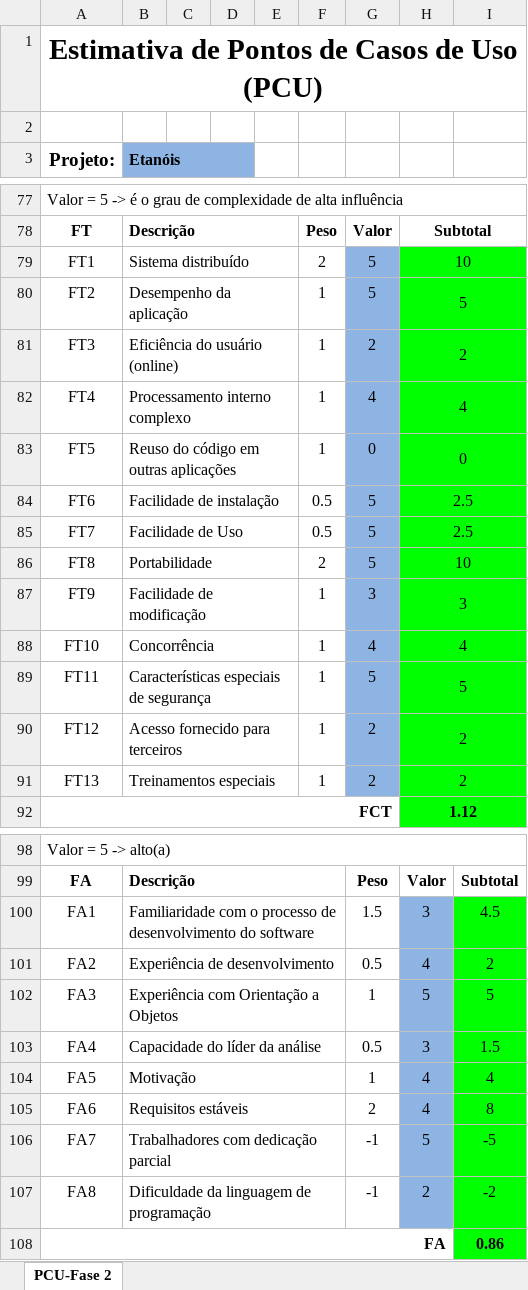
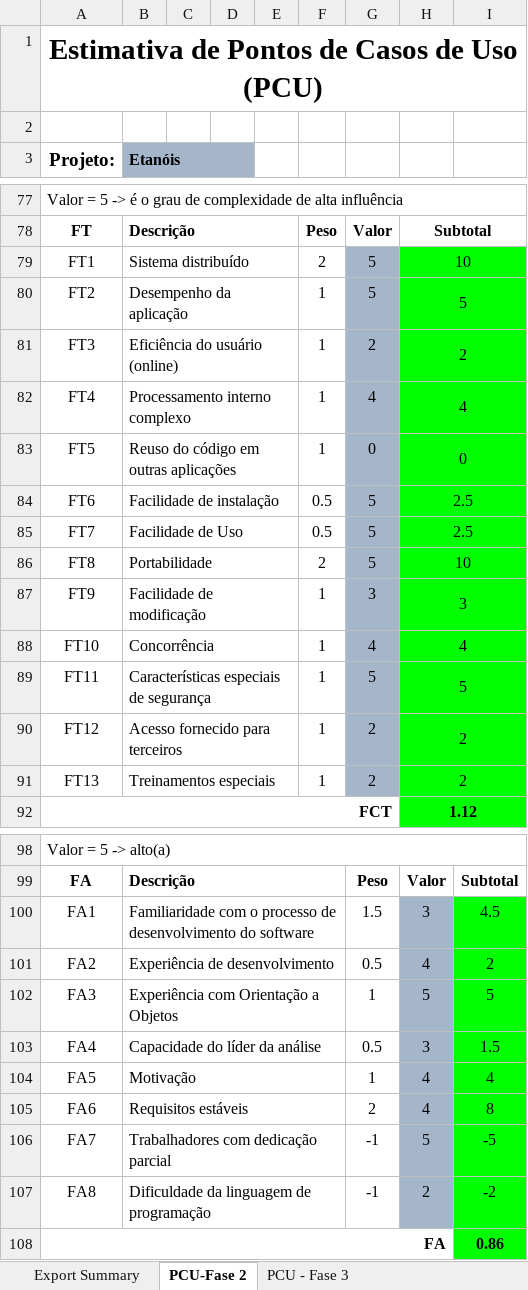
Before and after one commit to mateusjbarbosa/fai.etanois.docs, an Excel workbook: docs/projeto-final/pfc/apendices/APÊNDICE D - ESTIMATIVA DE TEMPO POR PONTOS DE CASOS DE USO/ESTIMATIVA POR CASOS DE USO.xlsx, sheet PCU-Fase 2, drawn as a sheet; only a part is shown, gaps mark what is left out; values as stored, in another font and other column widths than the file's, no borders; the diff covers the shown part only; the diff names each change by its address in the sheet, - before the commit and + after, or states it on an @@ line.

```diff
--- a/docs/projeto-final/pfc/apendices/APÊNDICE D - ESTIMATIVA DE TEMPO POR PONTOS DE CASOS DE USO/ESTIMATIVA POR CASOS DE USO.xlsx (sheet PCU-Fase 2)
+++ b/docs/projeto-final/pfc/apendices/APÊNDICE D - ESTIMATIVA DE TEMPO POR PONTOS DE CASOS DE USO/ESTIMATIVA POR CASOS DE USO.xlsx (sheet PCU-Fase 2)
+sheet tab: Export Summary
+sheet tab: PCU - Fase 3
-B3:D3 fill: #8EB4E3
+B3:D3 fill: #A5B6CA
-G79:G91 fill: #8EB4E3
+G79:G91 fill: #A5B6CA
-H100:H107 fill: #8EB4E3
+H100:H107 fill: #A5B6CA
```
Also changed, not shown: cell formats elsewhere in this sheet.
